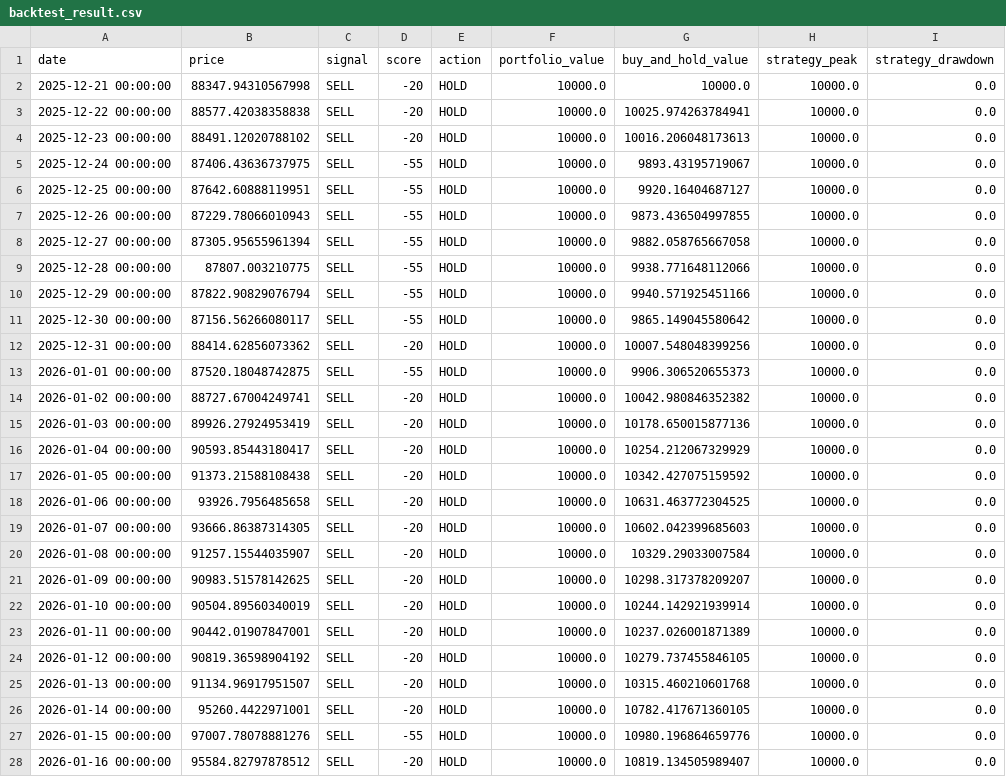
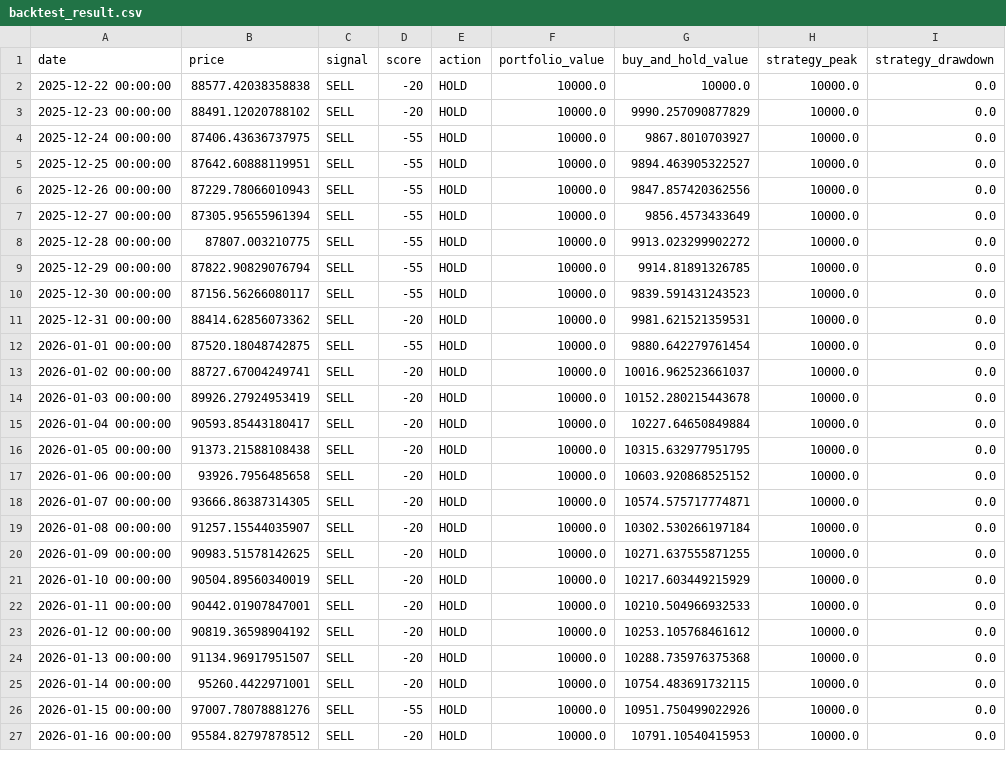
Before and after one commit to JoFrim/btc-dashboard, a CSV file: backtest_result.csv, drawn as a sheet; only a part is shown; the diff covers the shown part only.

```diff
--- a/backtest_result.csv
+++ b/backtest_result.csv
@@ -1,28 +1,27 @@
 date,price,signal,score,action,portfolio_value,buy_and_hold_value,strategy_peak,strategy_drawdown
-2025-12-21 00:00:00,88347.94310567998,SELL,-20,HOLD,10000.0,10000.0,10000.0,0.0
-2025-12-22 00:00:00,88577.42038358838,SELL,-20,HOLD,10000.0,10025.974263784941,10000.0,0.0
-2025-12-23 00:00:00,88491.12020788102,SELL,-20,HOLD,10000.0,10016.206048173613,10000.0,0.0
-2025-12-24 00:00:00,87406.43636737975,SELL,-55,HOLD,10000.0,9893.43195719067,10000.0,0.0
-2025-12-25 00:00:00,87642.60888119951,SELL,-55,HOLD,10000.0,9920.16404687127,10000.0,0.0
-2025-12-26 00:00:00,87229.78066010943,SELL,-55,HOLD,10000.0,9873.436504997855,10000.0,0.0
-2025-12-27 00:00:00,87305.95655961394,SELL,-55,HOLD,10000.0,9882.058765667058,10000.0,0.0
-2025-12-28 00:00:00,87807.003210775,SELL,-55,HOLD,10000.0,9938.771648112066,10000.0,0.0
-2025-12-29 00:00:00,87822.90829076794,SELL,-55,HOLD,10000.0,9940.571925451166,10000.0,0.0
-2025-12-30 00:00:00,87156.56266080117,SELL,-55,HOLD,10000.0,9865.149045580642,10000.0,0.0
-2025-12-31 00:00:00,88414.62856073362,SELL,-20,HOLD,10000.0,10007.548048399256,10000.0,0.0
-2026-01-01 00:00:00,87520.18048742875,SELL,-55,HOLD,10000.0,9906.306520655373,10000.0,0.0
-2026-01-02 00:00:00,88727.67004249741,SELL,-20,HOLD,10000.0,10042.980846352382,10000.0,0.0
-2026-01-03 00:00:00,89926.27924953419,SELL,-20,HOLD,10000.0,10178.650015877136,10000.0,0.0
-2026-01-04 00:00:00,90593.85443180417,SELL,-20,HOLD,10000.0,10254.212067329929,10000.0,0.0
-2026-01-05 00:00:00,91373.21588108438,SELL,-20,HOLD,10000.0,10342.427075159592,10000.0,0.0
-2026-01-06 00:00:00,93926.7956485658,SELL,-20,HOLD,10000.0,10631.463772304525,10000.0,0.0
-2026-01-07 00:00:00,93666.86387314305,SELL,-20,HOLD,10000.0,10602.042399685603,10000.0,0.0
-2026-01-08 00:00:00,91257.15544035907,SELL,-20,HOLD,10000.0,10329.29033007584,10000.0,0.0
-2026-01-09 00:00:00,90983.51578142625,SELL,-20,HOLD,10000.0,10298.317378209207,10000.0,0.0
-2026-01-10 00:00:00,90504.89560340019,SELL,-20,HOLD,10000.0,10244.142921939914,10000.0,0.0
-2026-01-11 00:00:00,90442.01907847001,SELL,-20,HOLD,10000.0,10237.026001871389,10000.0,0.0
-2026-01-12 00:00:00,90819.36598904192,SELL,-20,HOLD,10000.0,10279.737455846105,10000.0,0.0
-2026-01-13 00:00:00,91134.96917951507,SELL,-20,HOLD,10000.0,10315.460210601768,10000.0,0.0
-2026-01-14 00:00:00,95260.4422971001,SELL,-20,HOLD,10000.0,10782.417671360105,10000.0,0.0
-2026-01-15 00:00:00,97007.78078881276,SELL,-55,HOLD,10000.0,10980.196864659776,10000.0,0.0
-2026-01-16 00:00:00,95584.82797878512,SELL,-20,HOLD,10000.0,10819.134505989407,10000.0,0.0
+2025-12-22 00:00:00,88577.42038358838,SELL,-20,HOLD,10000.0,10000.0,10000.0,0.0
+2025-12-23 00:00:00,88491.12020788102,SELL,-20,HOLD,10000.0,9990.257090877829,10000.0,0.0
+2025-12-24 00:00:00,87406.43636737975,SELL,-55,HOLD,10000.0,9867.8010703927,10000.0,0.0
+2025-12-25 00:00:00,87642.60888119951,SELL,-55,HOLD,10000.0,9894.463905322527,10000.0,0.0
+2025-12-26 00:00:00,87229.78066010943,SELL,-55,HOLD,10000.0,9847.857420362556,10000.0,0.0
+2025-12-27 00:00:00,87305.95655961394,SELL,-55,HOLD,10000.0,9856.4573433649,10000.0,0.0
+2025-12-28 00:00:00,87807.003210775,SELL,-55,HOLD,10000.0,9913.023299902272,10000.0,0.0
+2025-12-29 00:00:00,87822.90829076794,SELL,-55,HOLD,10000.0,9914.81891326785,10000.0,0.0
+2025-12-30 00:00:00,87156.56266080117,SELL,-55,HOLD,10000.0,9839.591431243523,10000.0,0.0
+2025-12-31 00:00:00,88414.62856073362,SELL,-20,HOLD,10000.0,9981.621521359531,10000.0,0.0
+2026-01-01 00:00:00,87520.18048742875,SELL,-55,HOLD,10000.0,9880.642279761454,10000.0,0.0
+2026-01-02 00:00:00,88727.67004249741,SELL,-20,HOLD,10000.0,10016.962523661037,10000.0,0.0
+2026-01-03 00:00:00,89926.27924953419,SELL,-20,HOLD,10000.0,10152.280215443678,10000.0,0.0
+2026-01-04 00:00:00,90593.85443180417,SELL,-20,HOLD,10000.0,10227.64650849884,10000.0,0.0
+2026-01-05 00:00:00,91373.21588108438,SELL,-20,HOLD,10000.0,10315.632977951795,10000.0,0.0
+2026-01-06 00:00:00,93926.7956485658,SELL,-20,HOLD,10000.0,10603.920868525152,10000.0,0.0
+2026-01-07 00:00:00,93666.86387314305,SELL,-20,HOLD,10000.0,10574.575717774871,10000.0,0.0
+2026-01-08 00:00:00,91257.15544035907,SELL,-20,HOLD,10000.0,10302.530266197184,10000.0,0.0
+2026-01-09 00:00:00,90983.51578142625,SELL,-20,HOLD,10000.0,10271.637555871255,10000.0,0.0
+2026-01-10 00:00:00,90504.89560340019,SELL,-20,HOLD,10000.0,10217.603449215929,10000.0,0.0
+2026-01-11 00:00:00,90442.01907847001,SELL,-20,HOLD,10000.0,10210.504966932533,10000.0,0.0
+2026-01-12 00:00:00,90819.36598904192,SELL,-20,HOLD,10000.0,10253.105768461612,10000.0,0.0
+2026-01-13 00:00:00,91134.96917951507,SELL,-20,HOLD,10000.0,10288.735976375368,10000.0,0.0
+2026-01-14 00:00:00,95260.4422971001,SELL,-20,HOLD,10000.0,10754.483691732115,10000.0,0.0
+2026-01-15 00:00:00,97007.78078881276,SELL,-55,HOLD,10000.0,10951.750499022926,10000.0,0.0
+2026-01-16 00:00:00,95584.82797878512,SELL,-20,HOLD,10000.0,10791.10540415953,10000.0,0.0
```
Also changed, not shown: 1 added row and 142 edited cells elsewhere in this file, btc_signal_logg.csv, 3 other files.
